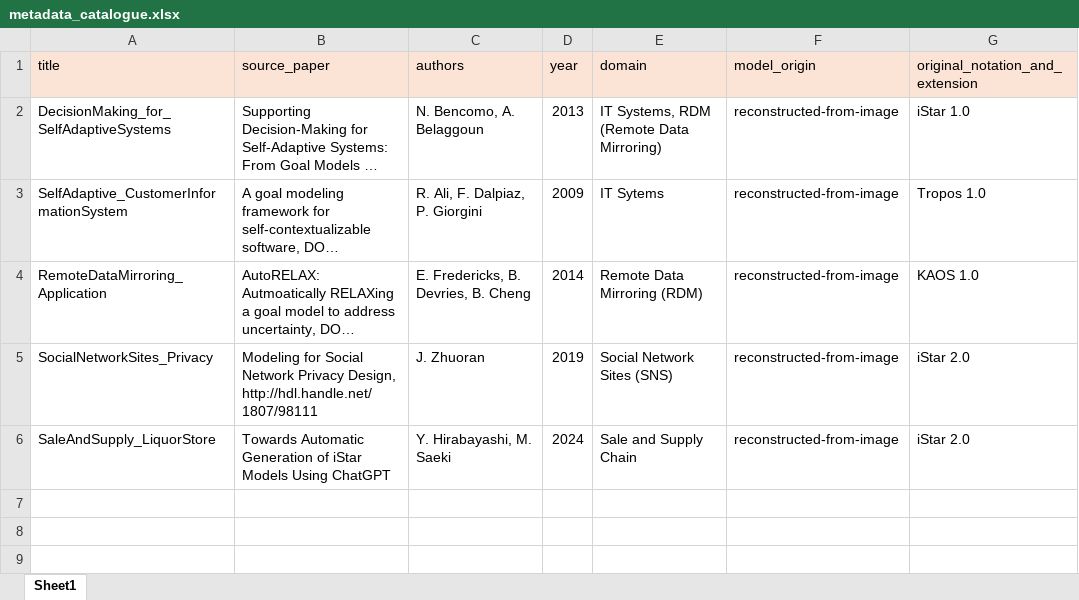
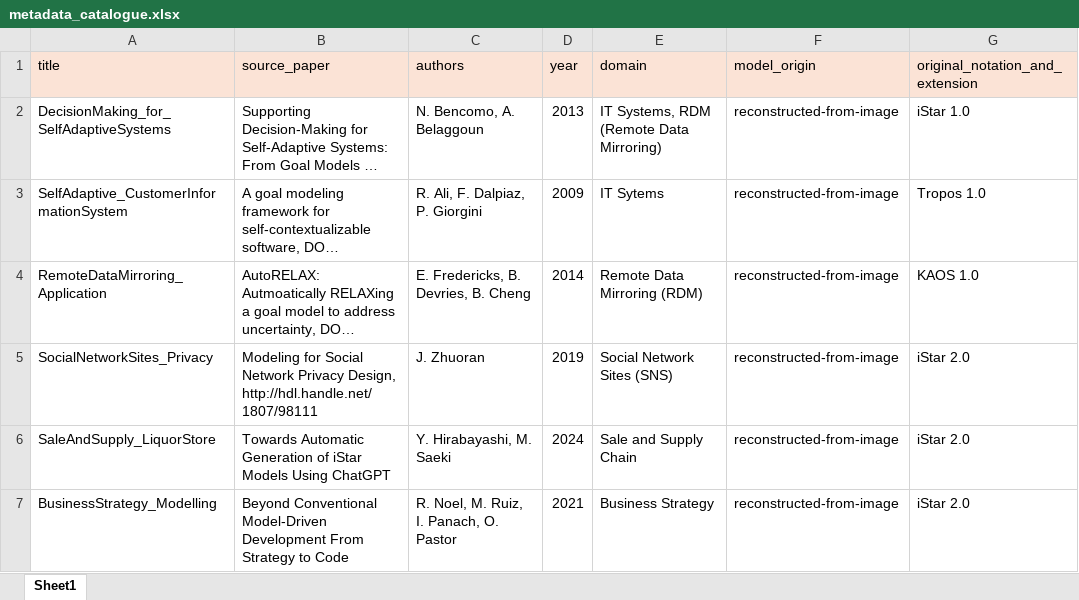
Before and after one commit to esm2345/GoalModelRepository, an Excel workbook: metadata_catalogue.xlsx, sheet Sheet1, drawn as a sheet; long unchanged cells end in …; values as stored, in another font and other column widths than the file's, no borders; the diff names each change by its address in the sheet, - before the commit and + after, or states it on an @@ line.

Commit message:
added metadata
added metadata to business strategy entery

```diff
--- a/metadata_catalogue.xlsx (sheet Sheet1)
+++ b/metadata_catalogue.xlsx (sheet Sheet1)
+row 7: BusinessStrategy_Modelling | Beyond Conventional Model-Driven Development From Strategy to Code | R. Noel, M. Ruiz, I. Panach, O. Pastor | 2021 | Business Strategy | reconstructed-from-image | iStar 2.0
```
